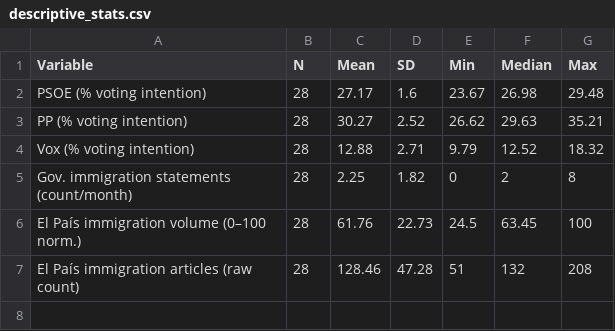
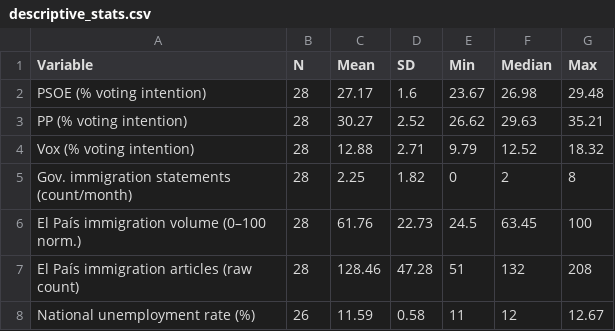
Before and after one commit to ATadmuri-hub/Data-Harvesting-uc3m-2026, a CSV file: data/processed/descriptive_stats.csv, drawn as a sheet.

```diff
--- a/data/processed/descriptive_stats.csv
+++ b/data/processed/descriptive_stats.csv
@@ -7 +7,2 @@ El País immigration volume (0–100 norm.),28,61.76,22.73,24.5,63.45,100
 El País immigration articles (raw count),28,128.46,47.28,51,132,208
+National unemployment rate (%),26,11.59,0.58,11,12,12.67
```
Also changed, not shown: data/processed/correlation_matrix.csv, data/processed/forecast_2027.csv, 25 other files.
